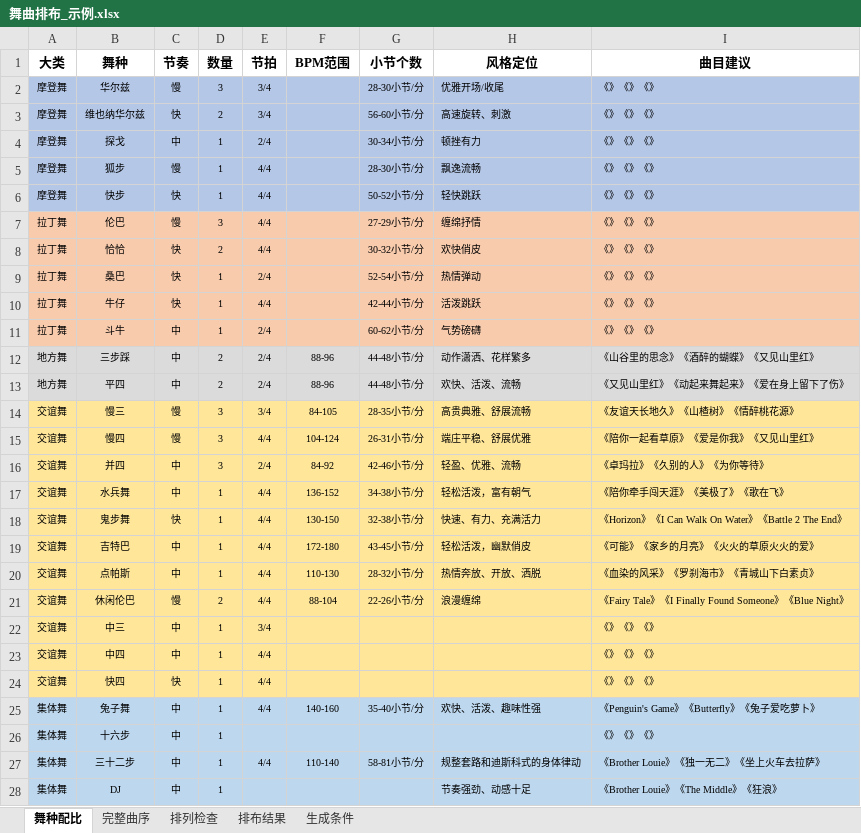
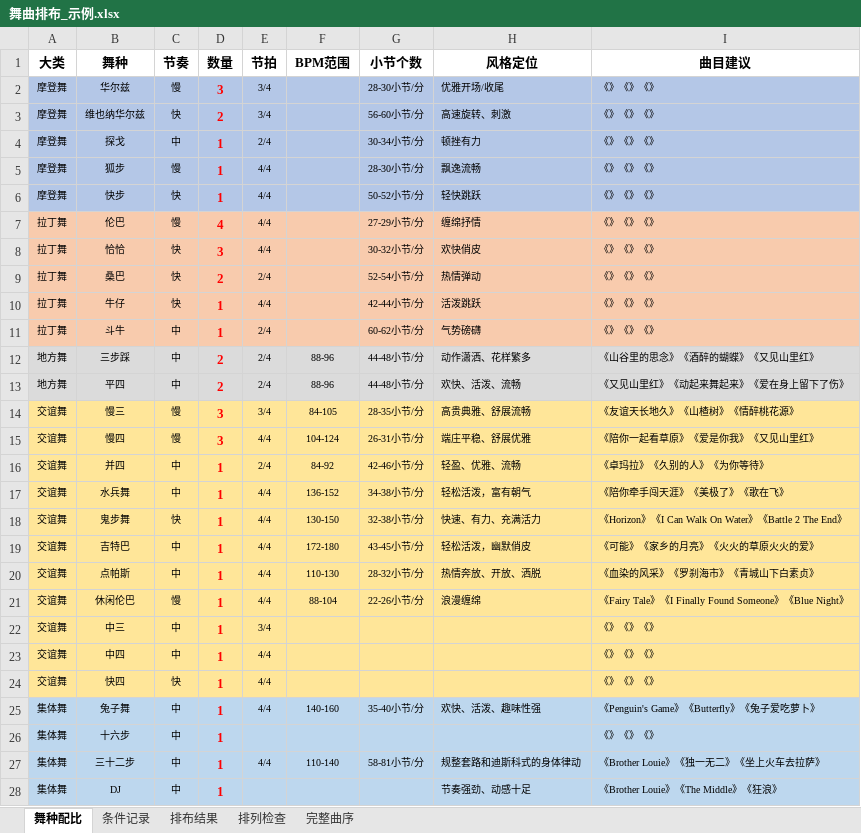
Before and after one commit to jerome-757/Ballroom-Dance-Audio-Pipeline, an Excel workbook: 舞曲排布_示例.xlsx, sheet 舞种配比, drawn as a sheet; only a part is shown; values as stored, in another font and other column widths than the file's, no borders; conditional formats not drawn; the diff covers the shown part only; the diff names each change by its address in the sheet, - before the commit and + after, or states it on an @@ line.

```diff
--- a/舞曲排布_示例.xlsx (sheet 舞种配比)
+++ b/舞曲排布_示例.xlsx (sheet 舞种配比)
-sheet tab: 生成条件
+sheet tab: 条件记录
@@ sheet tab order changed: 舞种配比 | 条件记录 | 排布结果 | 排列检查 | 完整曲序 @@
@@ D2:D28 bold: off → on, text colour: black → #FF0000, text size: larger @@
-D7 (数量): 3
+D7 (数量): 4
-D8 (数量): 2
+D8 (数量): 3
-D9 (数量): 1
+D9 (数量): 2
-D16 (数量): 3
+D16 (数量): 1
-D21 (数量): 2
+D21 (数量): 1
```
Also changed, not shown: cell formats elsewhere in this sheet, sheet 排列检查, sheet 完整曲序, sheet 排布结果, formulas that keep their value, 6 other files.
